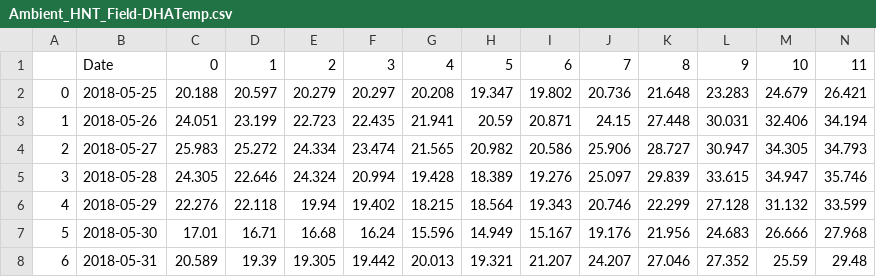
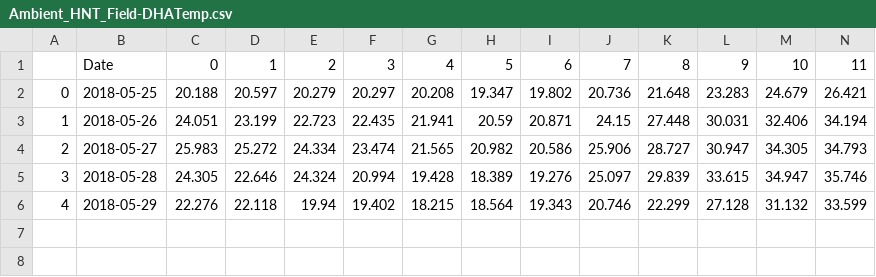
Before and after one commit to nathan-hein/Project, a CSV file: Results/Ambient_HNT_Field/Ambient_HNT_Field-DHATemp.csv, drawn as a sheet; only a part is shown; rows hold the shown columns only; the diff names each change by its address in the sheet, - before the commit and + after, or states it on an @@ line.

```diff
--- a/Results/Ambient_HNT_Field/Ambient_HNT_Field-DHATemp.csv
+++ b/Results/Ambient_HNT_Field/Ambient_HNT_Field-DHATemp.csv
-row 7: 5 | 2018-05-30 | 17.01 | 16.71 | 16.68 | 16.24 | 15.596 | 14.949 | 15.167 | 19.176 | 21.956 | 24.683 | 26.666 | 27.968
-row 8: 6 | 2018-05-31 | 20.589 | 19.39 | 19.305 | 19.442 | 20.013 | 19.321 | 21.207 | 24.207 | 27.046 | 27.352 | 25.59 | 29.48
```
Also changed, not shown: Results/2_1HNT_Field/2_1HNT_Field-MHA_Merged.csv, Results/Ambient_HNT_Field/Ambient_HNT_Field-DHARH.csv, 17 other files.
